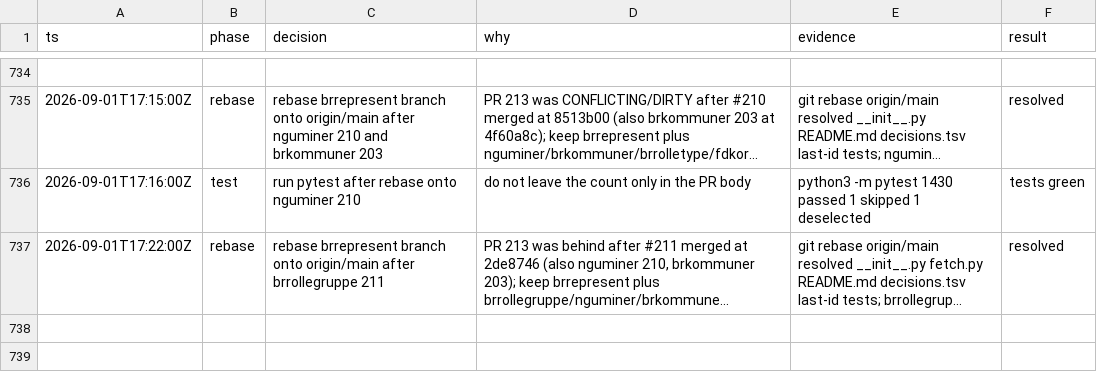
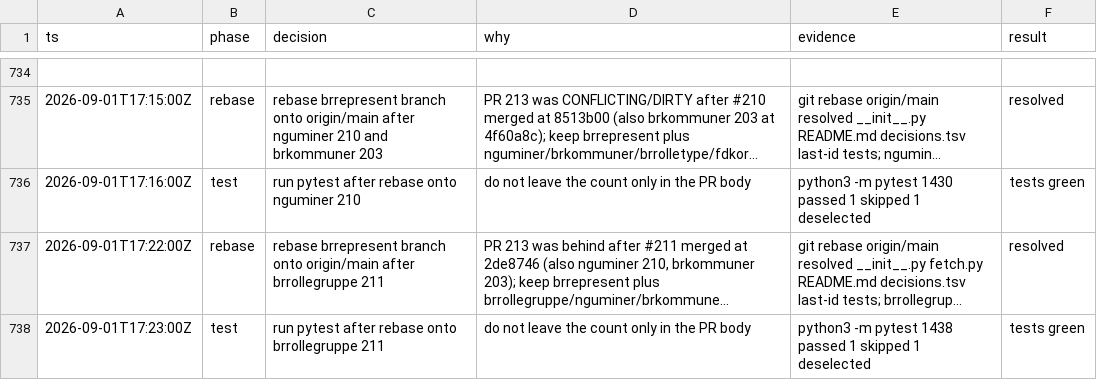
Before and after one commit to Solvelangseth/public-data-agent, a TSV file: decisions.tsv, drawn as a sheet; only a part is shown, gaps mark what is left out; long unchanged cells end in …; the diff names each change by its address in the sheet, - before the commit and + after, or states it on an @@ line.

```diff
--- a/decisions.tsv
+++ b/decisions.tsv
+row 738: 2026-09-01T17:23:00Z | test | run pytest after rebase onto brrollegruppe 211 | do not leave the count only in the PR body | python3 -m pytest 1438 passed 1 skipped 1 deselected | tests green
```
